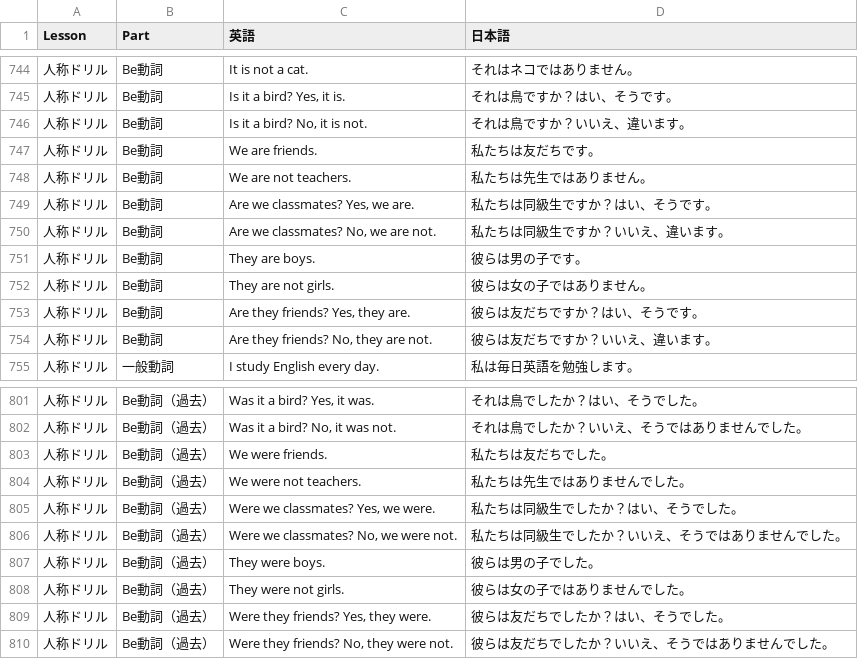
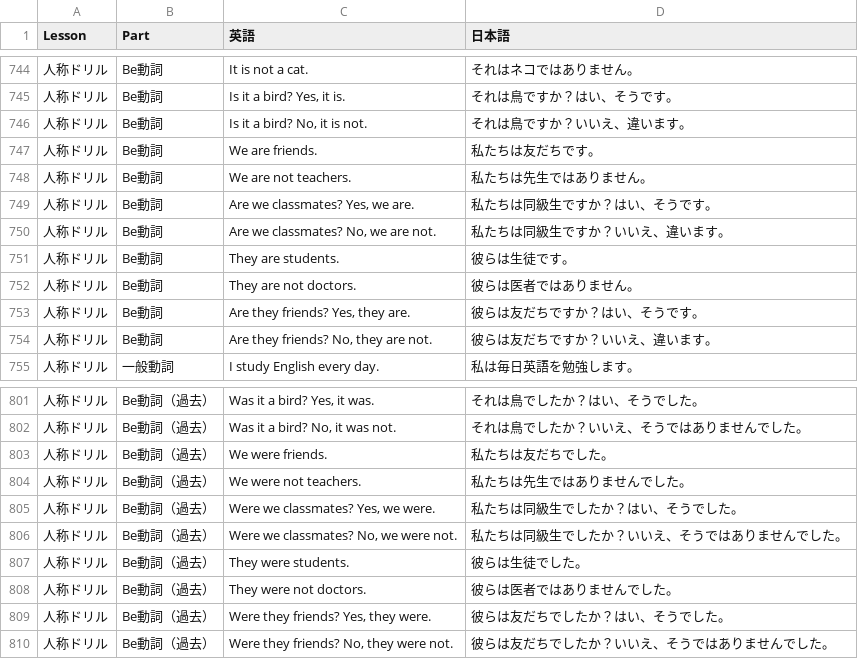
Before and after one commit to stangler/english-test-wsl, a CSV file: csv/EIGO_NO_PARTNERに出てくる文.csv, drawn as a sheet; only a part is shown, gaps mark what is left out; the diff covers the shown part only; the diff names each change by its address in the sheet, - before the commit and + after, or states it on an @@ line.

```diff
--- a/csv/EIGO_NO_PARTNERに出てくる文.csv
+++ b/csv/EIGO_NO_PARTNERに出てくる文.csv
-C751 (英語): They are boys.
+C751 (英語): They are students.
-D751 (日本語): 彼らは男の子です。
+D751 (日本語): 彼らは生徒です。
-C752 (英語): They are not girls.
+C752 (英語): They are not doctors.
-D752 (日本語): 彼らは女の子ではありません。
+D752 (日本語): 彼らは医者ではありません。
-C807 (英語): They were boys.
+C807 (英語): They were students.
-D807 (日本語): 彼らは男の子でした。
+D807 (日本語): 彼らは生徒でした。
-C808 (英語): They were not girls.
+C808 (英語): They were not doctors.
-D808 (日本語): 彼らは女の子ではありませんでした。
+D808 (日本語): 彼らは医者ではありませんでした。
```
Also changed, not shown: 24 edited cells elsewhere in this file, 1 other file.
